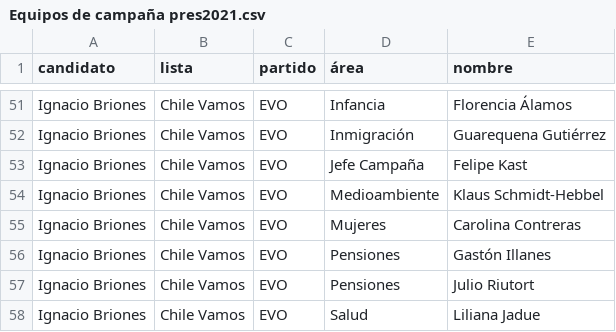
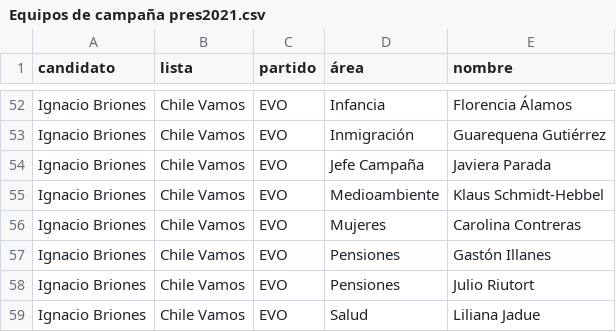
Before and after one commit to tresquintos/candidatos, a CSV file: presidentes 2021/Equipos de campaña pres2021.csv, drawn as a sheet; only a part is shown, gaps mark what is left out; the diff covers the shown part only.

```diff
--- a/presidentes 2021/Equipos de campaña pres2021.csv
+++ b/presidentes 2021/Equipos de campaña pres2021.csv
@@ -52,3 +53,3 @@ Ignacio Briones,Chile Vamos,EVO,Infancia,Florencia Álamos
 Ignacio Briones,Chile Vamos,EVO,Inmigración,Guarequena Gutiérrez
-Ignacio Briones,Chile Vamos,EVO,Jefe Campaña,Felipe Kast
+Ignacio Briones,Chile Vamos,EVO,Jefe Campaña,Javiera Parada
 Ignacio Briones,Chile Vamos,EVO,Medioambiente,Klaus Schmidt-Hebbel
```
Also changed, not shown: 12 added rows, 2 removed rows, 11 moved rows and 6 edited cells elsewhere in this file.
